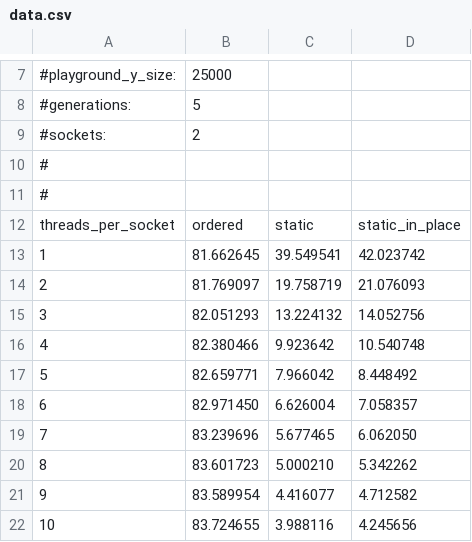
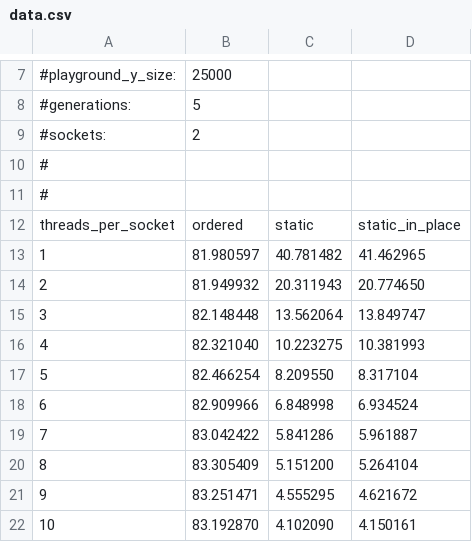
Before and after one commit to TommasoTarchi/Foundations_of_HPC-FinalProject, a CSV file: exercise1/EPYC/openMP_scal_mod/data.csv, drawn as a sheet; only a part is shown, gaps mark what is left out; the diff covers the shown part only.

Commit message:
collected data with grid warm up

```diff
--- a/exercise1/EPYC/openMP_scal_mod/data.csv
+++ b/exercise1/EPYC/openMP_scal_mod/data.csv
@@ -12,11 +12,11 @@
 threads_per_socket,ordered,static,static_in_place
-1,81.662645,39.549541,42.023742
-2,81.769097,19.758719,21.076093
-3,82.051293,13.224132,14.052756
-4,82.380466,9.923642,10.540748
-5,82.659771,7.966042,8.448492
-6,82.971450,6.626004,7.058357
-7,83.239696,5.677465,6.062050
-8,83.601723,5.000210,5.342262
-9,83.589954,4.416077,4.712582
-10,83.724655,3.988116,4.245656
+1,81.980597,40.781482,41.462965
+2,81.949932,20.311943,20.774650
+3,82.148448,13.562064,13.849747
+4,82.321040,10.223275,10.381993
+5,82.466254,8.209550,8.317104
+6,82.909966,6.848998,6.934524
+7,83.042422,5.841286,5.961887
+8,83.305409,5.151200,5.264104
+9,83.251471,4.555295,4.621672
+10,83.192870,4.102090,4.150161
```
Also changed, not shown: 162 edited cells elsewhere in this file, 1 other file.
